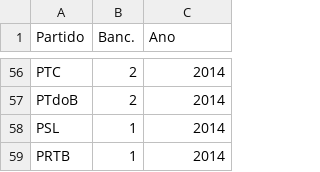
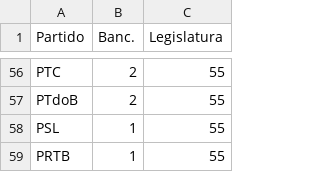
Before and after one commit to tmiranda25/ModeloPreditivoCEAP, a CSV file: dados_brutos/representatividade.csv, drawn as a sheet; only a part is shown, gaps mark what is left out; the diff covers the shown part only; the diff names each change by its address in the sheet, - before the commit and + after, or states it on an @@ line.

```diff
--- a/dados_brutos/representatividade.csv
+++ b/dados_brutos/representatividade.csv
-C1: Ano
+C1: Legislatura
-C56:C59 (Legislatura): 2014
+C56:C59 (Legislatura): 55
```
Also changed, not shown: 54 edited cells elsewhere in this file, dados_brutos/capitais.csv, 45 other files.
